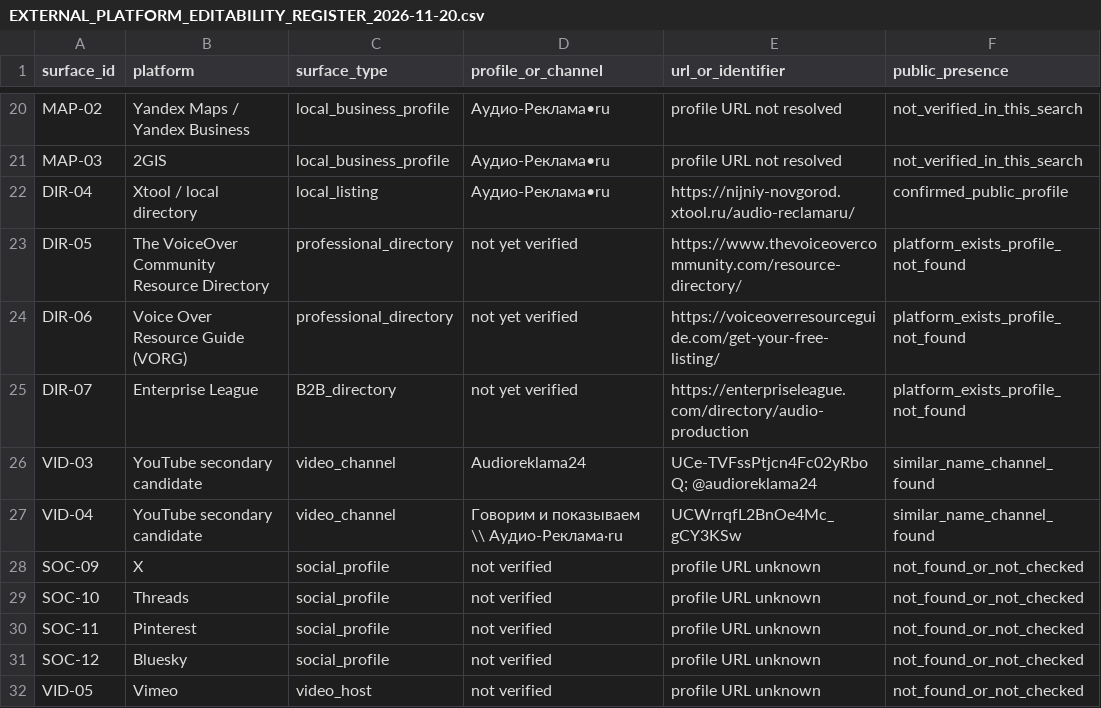
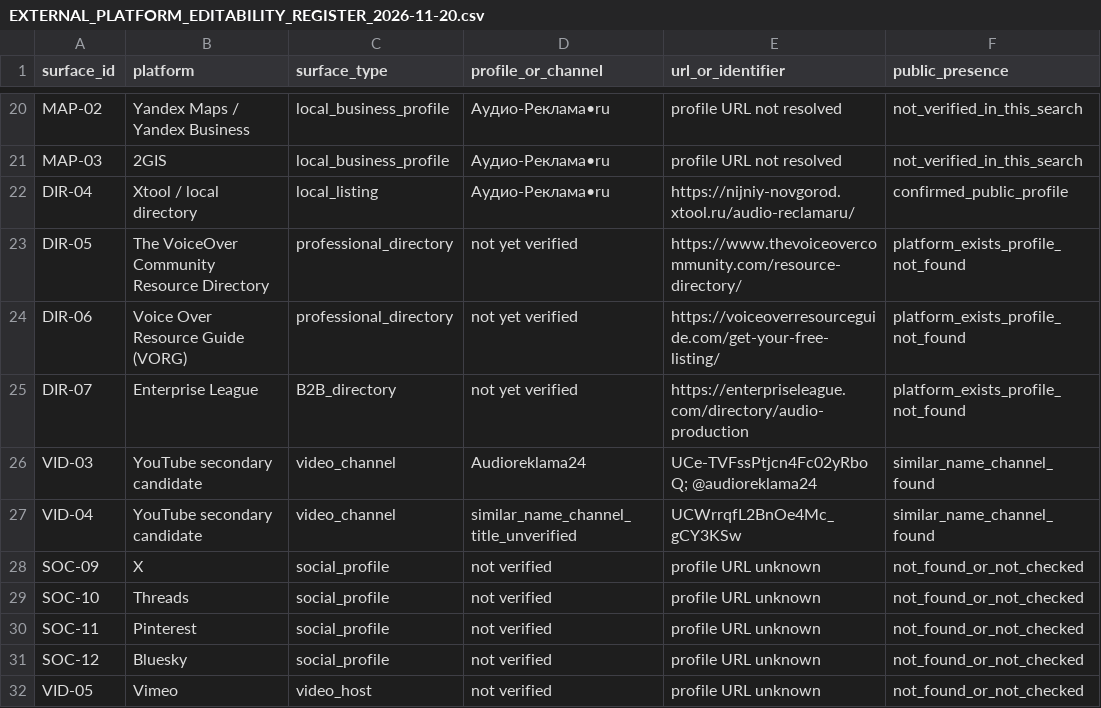
Before and after one commit to AudioReclamaRu/sonic-infrastructure-report, a CSV file: research/EXTERNAL_PLATFORM_EDITABILITY_REGISTER_2026-11-20.csv, drawn as a sheet; only a part is shown, gaps mark what is left out; the diff names each change by its address in the sheet, - before the commit and + after, or states it on an @@ line.

Commit message:
attention: preserve secondary channel uncertainty without canonical brand collision

```diff
--- a/research/EXTERNAL_PLATFORM_EDITABILITY_REGISTER_2026-11-20.csv
+++ b/research/EXTERNAL_PLATFORM_EDITABILITY_REGISTER_2026-11-20.csv
-D27 (profile_or_channel): Говорим и показываем \\ Аудио-Реклама·ru
+D27 (profile_or_channel): similar_name_channel_title_unverified
```
